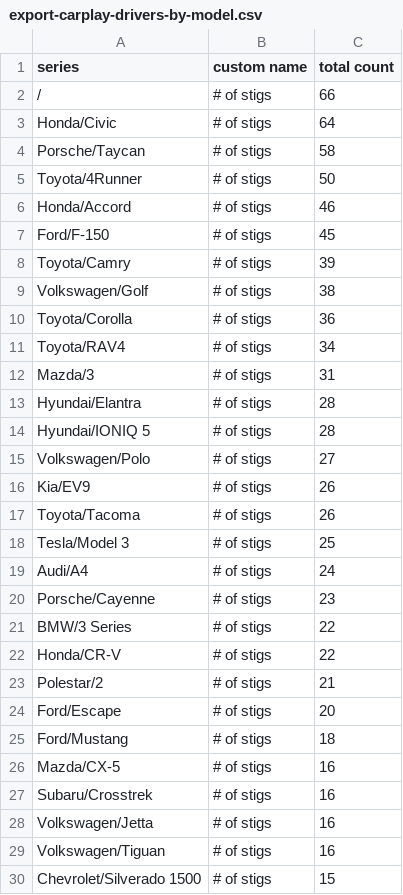
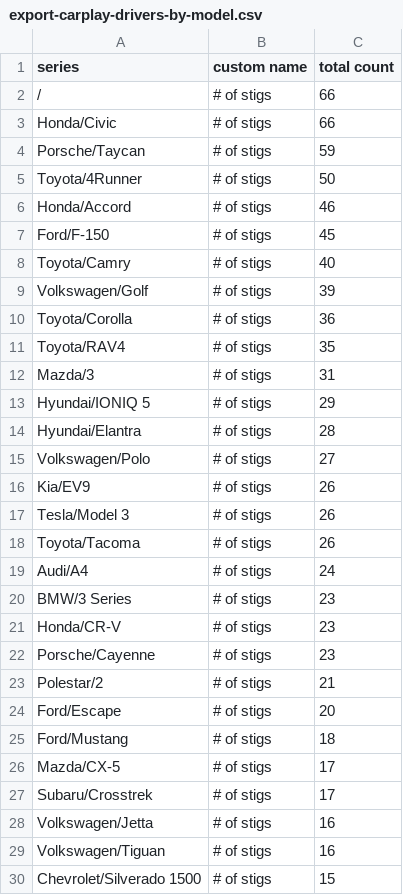
Before and after one commit to ClutchEngineering/sidecar.clutch.engineering, a CSV file: Sources/gensite/export-carplay-drivers-by-model.csv, drawn as a sheet; only a part is shown; the diff covers the shown part only.

```diff
--- a/Sources/gensite/export-carplay-drivers-by-model.csv
+++ b/Sources/gensite/export-carplay-drivers-by-model.csv
@@ -2,4 +2,4 @@ series,custom name,total count
 /,# of stigs,66
-Honda/Civic,# of stigs,64
-Porsche/Taycan,# of stigs,58
+Honda/Civic,# of stigs,66
+Porsche/Taycan,# of stigs,59
 Toyota/4Runner,# of stigs,50
@@ -7,17 +7,17 @@ Honda/Accord,# of stigs,46
 Ford/F-150,# of stigs,45
-Toyota/Camry,# of stigs,39
-Volkswagen/Golf,# of stigs,38
+Toyota/Camry,# of stigs,40
+Volkswagen/Golf,# of stigs,39
 Toyota/Corolla,# of stigs,36
-Toyota/RAV4,# of stigs,34
+Toyota/RAV4,# of stigs,35
 Mazda/3,# of stigs,31
+Hyundai/IONIQ 5,# of stigs,29
 Hyundai/Elantra,# of stigs,28
-Hyundai/IONIQ 5,# of stigs,28
 Volkswagen/Polo,# of stigs,27
 Kia/EV9,# of stigs,26
+Tesla/Model 3,# of stigs,26
 Toyota/Tacoma,# of stigs,26
-Tesla/Model 3,# of stigs,25
 Audi/A4,# of stigs,24
+BMW/3 Series,# of stigs,23
+Honda/CR-V,# of stigs,23
 Porsche/Cayenne,# of stigs,23
-BMW/3 Series,# of stigs,22
-Honda/CR-V,# of stigs,22
 Polestar/2,# of stigs,21
@@ -25,4 +25,4 @@ Ford/Escape,# of stigs,20
 Ford/Mustang,# of stigs,18
-Mazda/CX-5,# of stigs,16
-Subaru/Crosstrek,# of stigs,16
+Mazda/CX-5,# of stigs,17
+Subaru/Crosstrek,# of stigs,17
 Volkswagen/Jetta,# of stigs,16
```
Also changed, not shown: 21 added rows, 13 removed rows and 1 edited cell elsewhere in this file.
